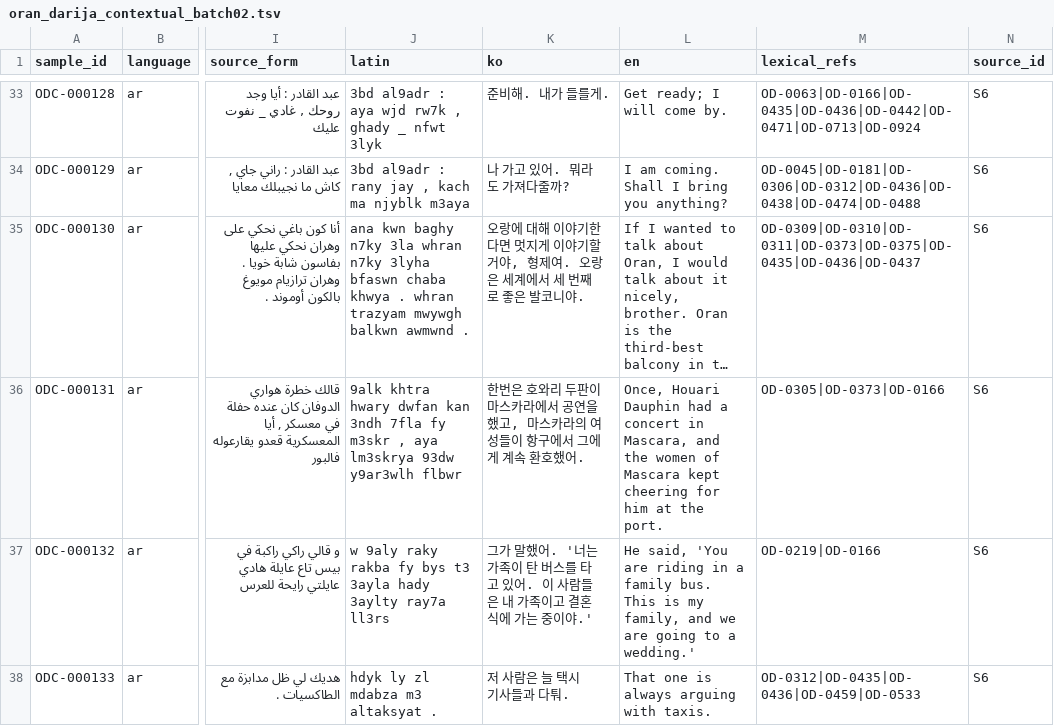
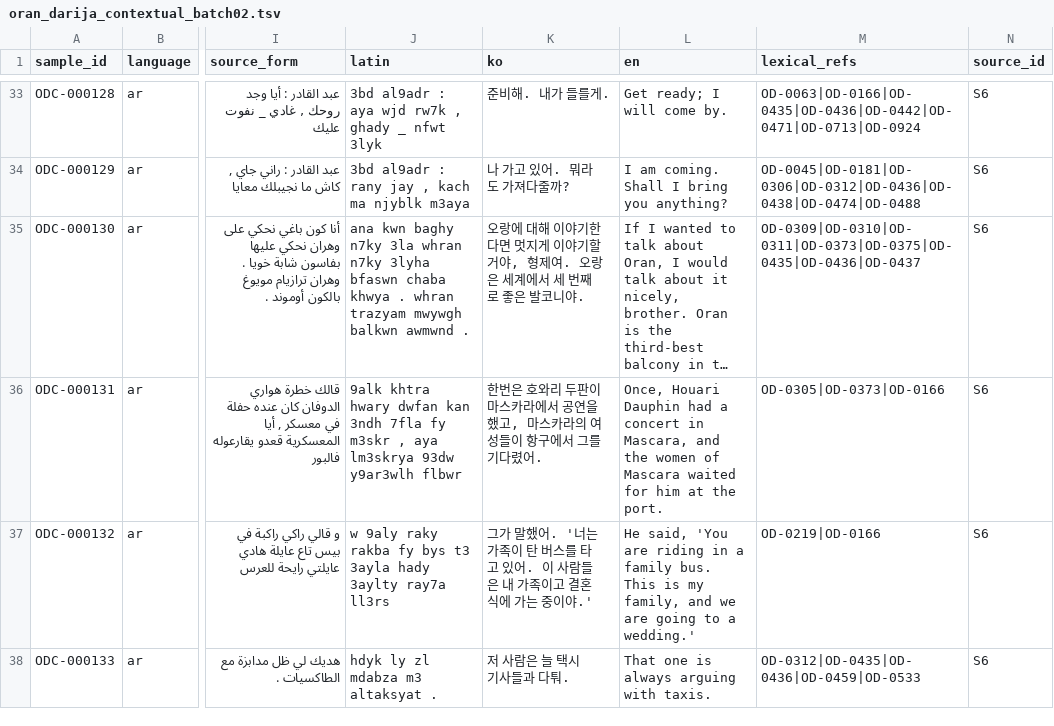
Before and after one commit to Yucef-84/data-orandarja, a TSV file: data/contextual/oran_darija_contextual_batch02.tsv, drawn as a sheet; only a part is shown, gaps mark what is left out; long unchanged cells end in …; the diff names each change by its address in the sheet, - before the commit and + after, or states it on an @@ line.

Commit message:
fix: correct chunk2 waiting translation

```diff
--- a/data/contextual/oran_darija_contextual_batch02.tsv
+++ b/data/contextual/oran_darija_contextual_batch02.tsv
-K36 (ko): …에서 그에게 계속 환호했어.
+K36 (ko): …에서 그를 기다렸어.
-L36 (en): …of Mascara kept cheering for him…
+L36 (en): …of Mascara waited for him…
```
